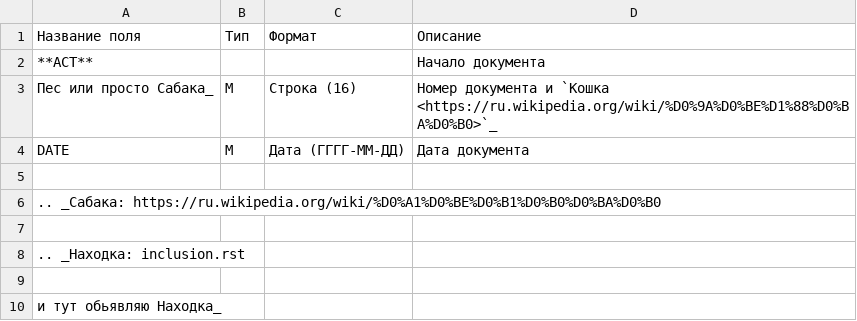
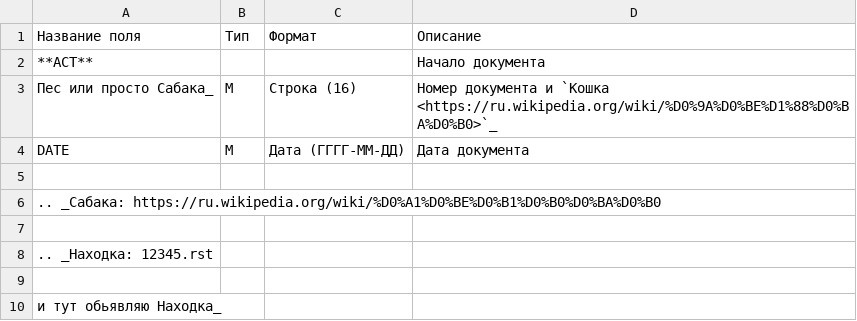
Before and after one commit to EDI-N/Icona, a CSV file: docs/demo/files/table123.csv, drawn as a sheet.

Commit message:
Update table123.csv

```diff
--- a/docs/demo/files/table123.csv
+++ b/docs/demo/files/table123.csv
@@ -7,3 +7,3 @@ DATE,М,Дата (ГГГГ-ММ-ДД),Дата документа
 
-.. _Находка: inclusion.rst
+.. _Находка: 12345.rst
 
```
